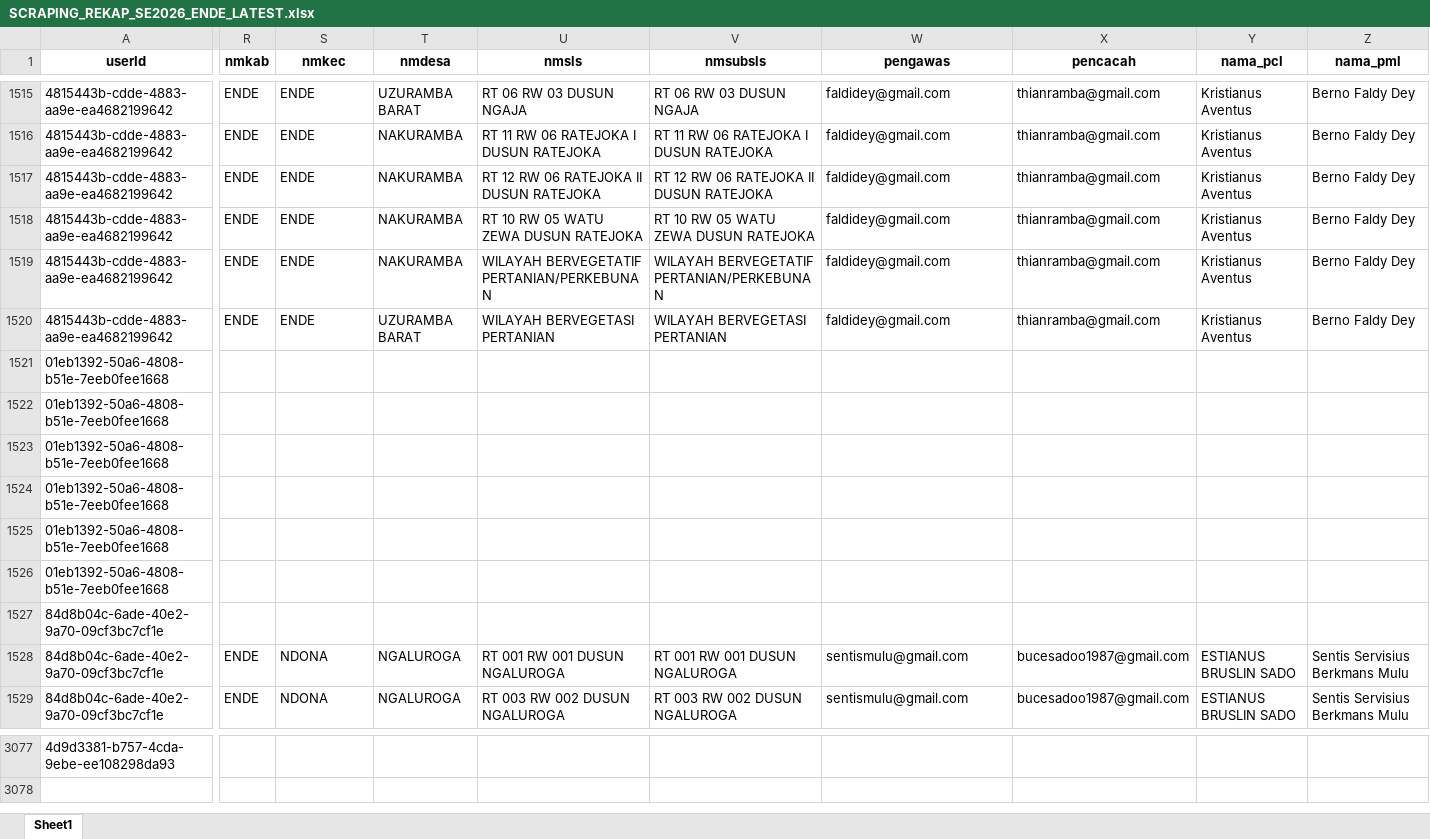
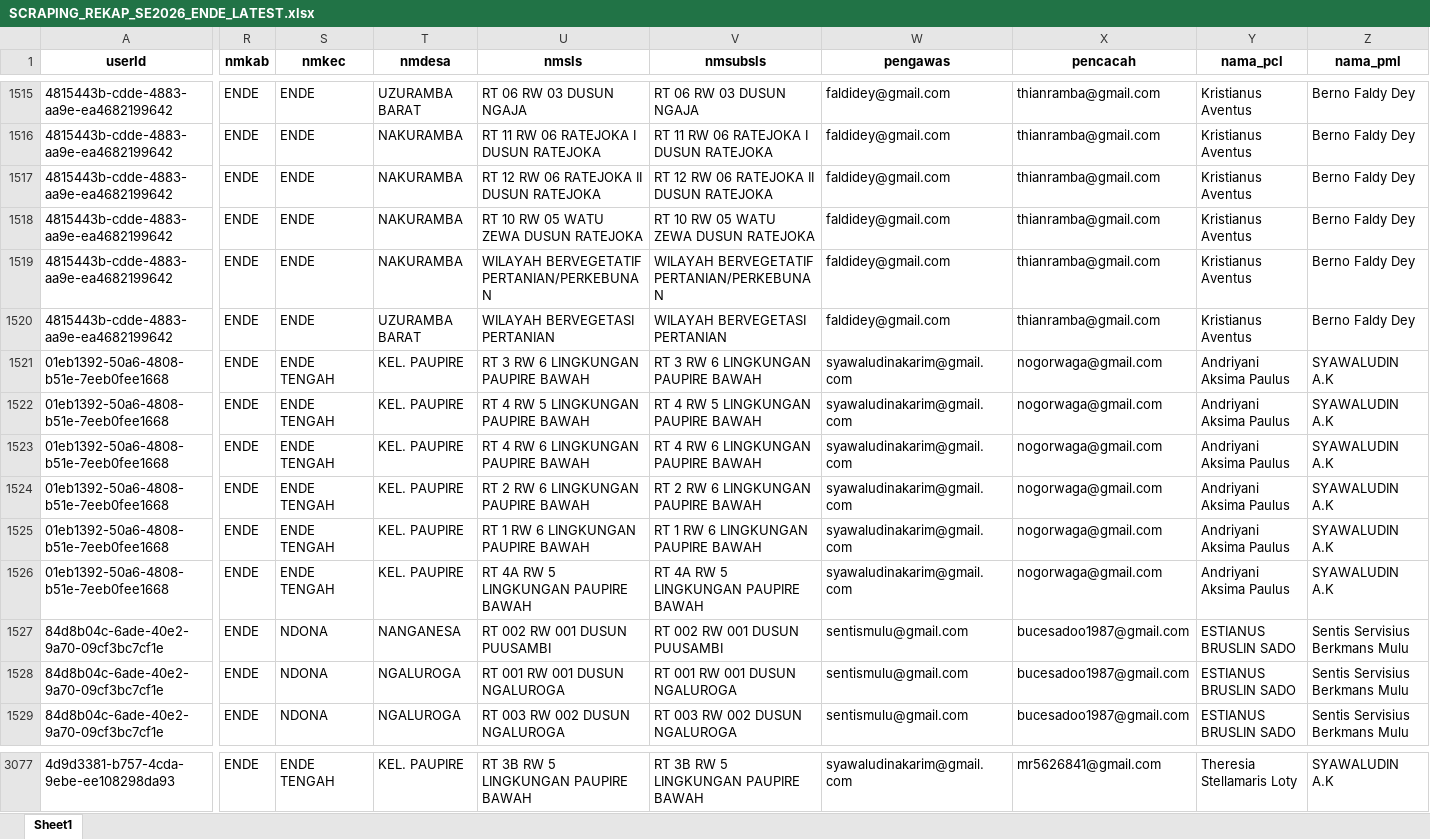
Before and after one commit to andrewmarulitua/monitoring-se2026, an Excel workbook: data/SCRAPING_REKAP_SE2026_ENDE_LATEST.xlsx, sheet Sheet1, drawn as a sheet; only a part is shown, gaps mark what is left out; values as stored, in another font and other column widths than the file's, no borders; the diff covers the shown part only; the diff names each change by its address in the sheet, - before the commit and + after, or states it on an @@ line.

Commit message:
update

```diff
--- a/data/SCRAPING_REKAP_SE2026_ENDE_LATEST.xlsx (sheet Sheet1)
+++ b/data/SCRAPING_REKAP_SE2026_ENDE_LATEST.xlsx (sheet Sheet1)
-R1521:R1527 (nmkab): (empty)
+R1521:R1527 (nmkab): ENDE
-S1521:S1526 (nmkec): (empty)
+S1521:S1526 (nmkec): ENDE TENGAH
-T1521:T1526 (nmdesa): (empty)
+T1521:T1526 (nmdesa): KEL. PAUPIRE
-U1521 (nmsls): (empty)
+U1521 (nmsls): RT 3 RW 6 LINGKUNGAN PAUPIRE BAWAH
-V1521 (nmsubsls): (empty)
+V1521 (nmsubsls): RT 3 RW 6 LINGKUNGAN PAUPIRE BAWAH
-W1521:W1526 (pengawas): (empty)
+W1521:W1526 (pengawas): syawaludinakarim@gmail.com
-X1521:X1526 (pencacah): (empty)
+X1521:X1526 (pencacah): nogorwaga@gmail.com
-Y1521:Y1526 (nama_pcl): (empty)
+Y1521:Y1526 (nama_pcl): Andriyani Aksima Paulus
-Z1521:Z1526 (nama_pml): (empty)
+Z1521:Z1526 (nama_pml): SYAWALUDIN A.K
-U1522 (nmsls): (empty)
+U1522 (nmsls): RT 4 RW 5 LINGKUNGAN PAUPIRE BAWAH
-V1522 (nmsubsls): (empty)
+V1522 (nmsubsls): RT 4 RW 5 LINGKUNGAN PAUPIRE BAWAH
-U1523 (nmsls): (empty)
+U1523 (nmsls): RT 4 RW 6 LINGKUNGAN PAUPIRE BAWAH
-V1523 (nmsubsls): (empty)
+V1523 (nmsubsls): RT 4 RW 6 LINGKUNGAN PAUPIRE BAWAH
-U1524 (nmsls): (empty)
+U1524 (nmsls): RT 2 RW 6 LINGKUNGAN PAUPIRE BAWAH
-V1524 (nmsubsls): (empty)
+V1524 (nmsubsls): RT 2 RW 6 LINGKUNGAN PAUPIRE BAWAH
-U1525 (nmsls): (empty)
+U1525 (nmsls): RT 1 RW 6 LINGKUNGAN PAUPIRE BAWAH
-V1525 (nmsubsls): (empty)
+V1525 (nmsubsls): RT 1 RW 6 LINGKUNGAN PAUPIRE BAWAH
-U1526 (nmsls): (empty)
+U1526 (nmsls): RT 4A RW 5 LINGKUNGAN PAUPIRE BAWAH
-V1526 (nmsubsls): (empty)
+V1526 (nmsubsls): RT 4A RW 5 LINGKUNGAN PAUPIRE BAWAH
-S1527 (nmkec): (empty)
+S1527 (nmkec): NDONA
-T1527 (nmdesa): (empty)
+T1527 (nmdesa): NANGANESA
-U1527 (nmsls): (empty)
+U1527 (nmsls): RT 002 RW 001 DUSUN PUUSAMBI
-V1527 (nmsubsls): (empty)
+V1527 (nmsubsls): RT 002 RW 001 DUSUN PUUSAMBI
-W1527 (pengawas): (empty)
+W1527 (pengawas): sentismulu@gmail.com
-X1527 (pencacah): (empty)
+X1527 (pencacah): bucesadoo1987@gmail.com
-Y1527 (nama_pcl): (empty)
+Y1527 (nama_pcl): ESTIANUS BRUSLIN SADO
-Z1527 (nama_pml): (empty)
+Z1527 (nama_pml): Sentis Servisius Berkmans Mulu
-R3077 (nmkab): (empty)
+R3077 (nmkab): ENDE
-S3077 (nmkec): (empty)
+S3077 (nmkec): ENDE TENGAH
-T3077 (nmdesa): (empty)
+T3077 (nmdesa): KEL. PAUPIRE
-U3077 (nmsls): (empty)
+U3077 (nmsls): RT 3B RW 5 LINGKUNGAN PAUPIRE BAWAH
-V3077 (nmsubsls): (empty)
+V3077 (nmsubsls): RT 3B RW 5 LINGKUNGAN PAUPIRE BAWAH
-W3077 (pengawas): (empty)
+W3077 (pengawas): syawaludinakarim@gmail.com
-X3077 (pencacah): (empty)
+X3077 (pencacah): mr5626841@gmail.com
-Y3077 (nama_pcl): (empty)
+Y3077 (nama_pcl): Theresia Stellamaris Loty
-Z3077 (nama_pml): (empty)
+Z3077 (nama_pml): SYAWALUDIN A.K
```
Also changed, not shown: 306 edited cells elsewhere in this sheet.
